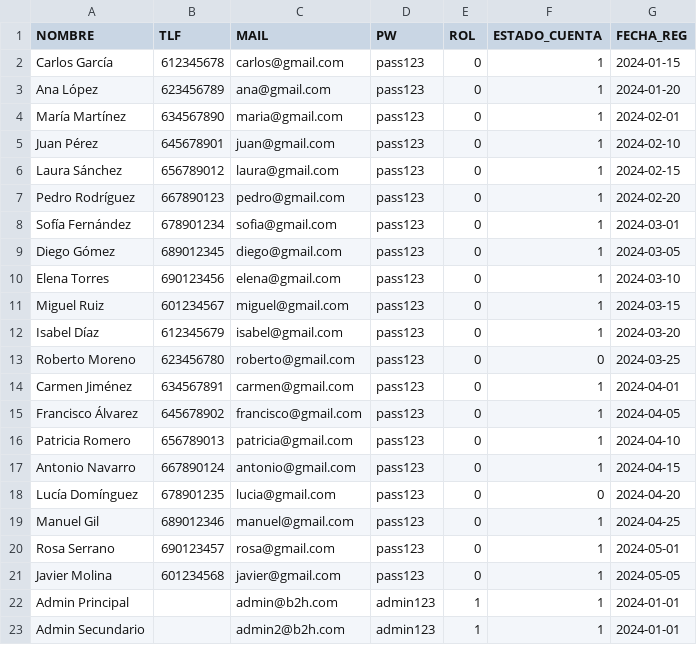
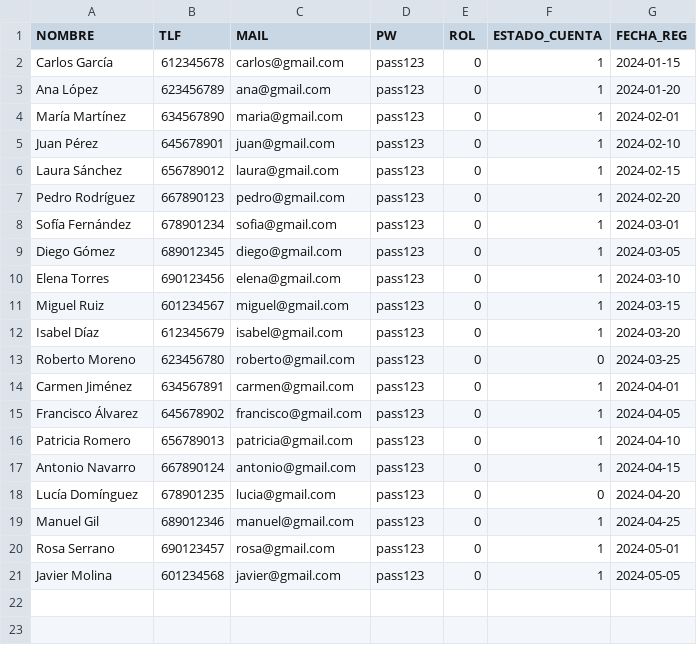
Before and after one commit to jli-deusto/ProyectoVoluntariado, a CSV file: ProyectoVoluntariado/data/CSV/usuarios.csv, drawn as a sheet.

```diff
--- a/ProyectoVoluntariado/data/CSV/usuarios.csv
+++ b/ProyectoVoluntariado/data/CSV/usuarios.csv
@@ -21,3 +21 @@ Rosa Serrano,690123457,rosa@gmail.com,pass123,0,1,2024-05-01
 Javier Molina,601234568,javier@gmail.com,pass123,0,1,2024-05-05
-Admin Principal,,admin@b2h.com,admin123,1,1,2024-01-01
-Admin Secundario,,admin2@b2h.com,admin123,1,1,2024-01-01
```
Also changed, not shown: 1 other file.
